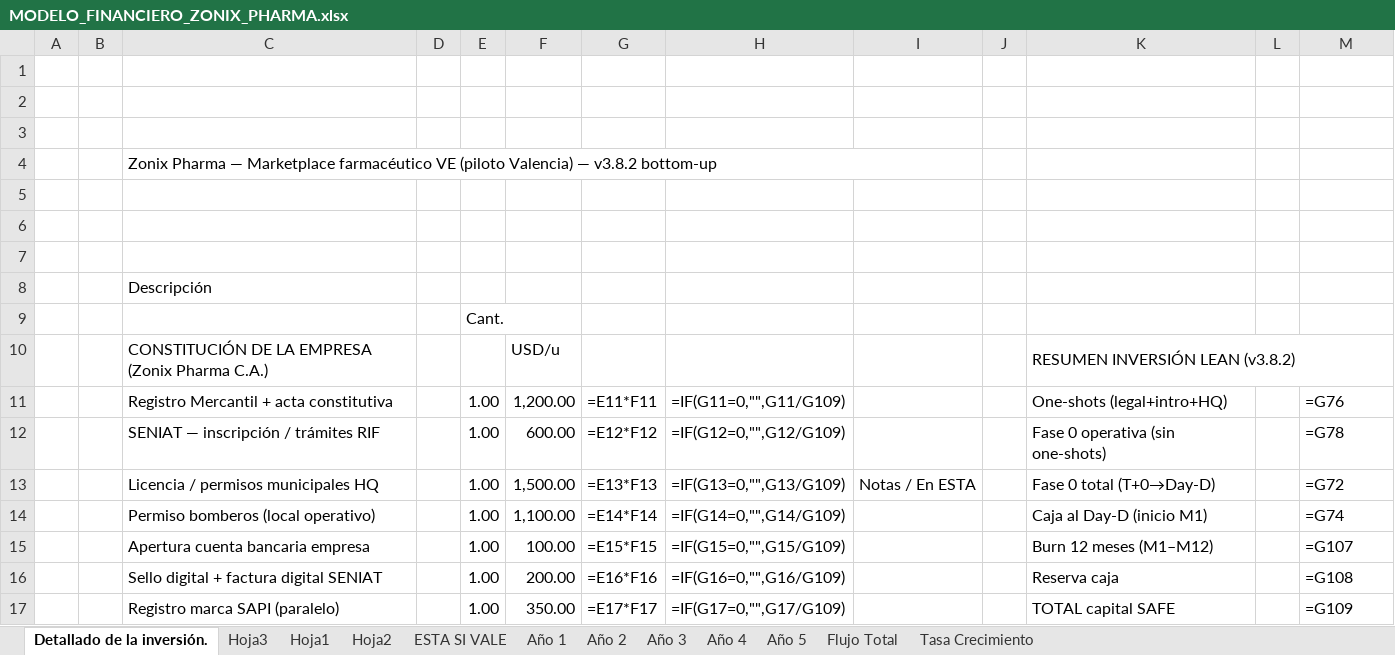
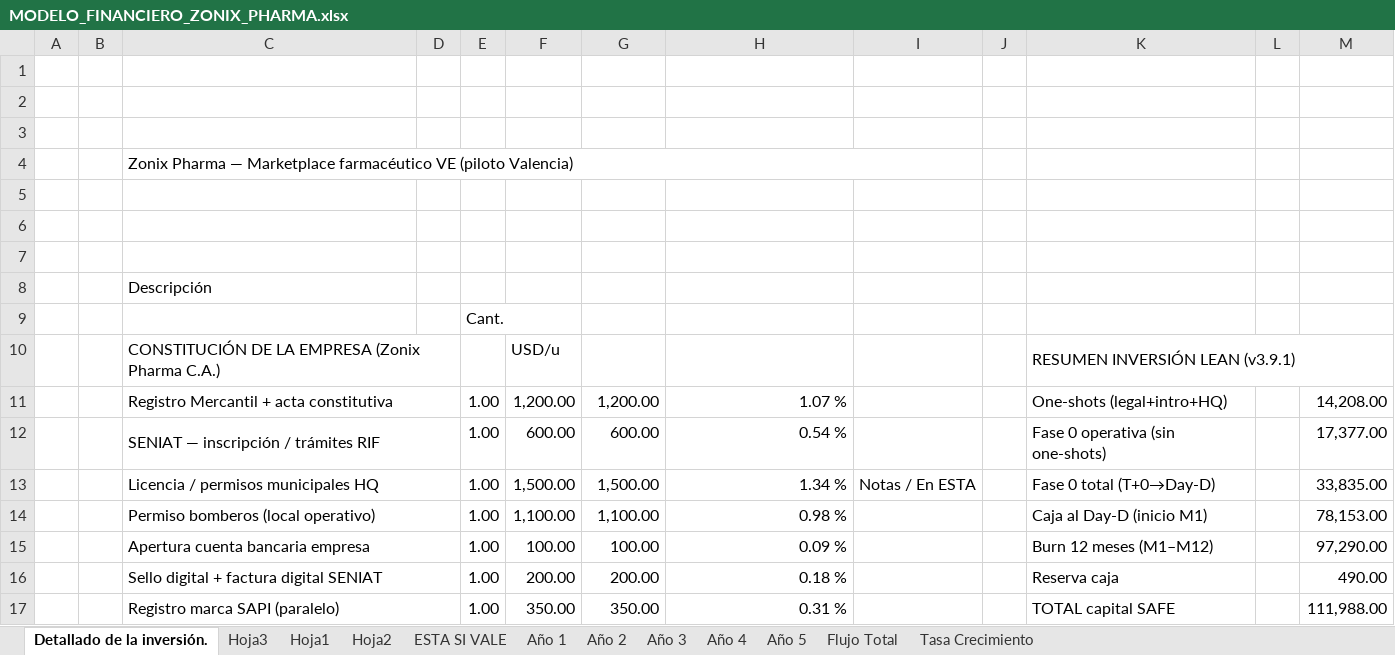
Before and after one commit to Abrahan-Eagle/ZonixPharma-Backend, an Excel workbook: docs/Lanzamiento/MODELO_FINANCIERO_ZONIX_PHARMA.xlsx, sheet Detallado de la inversión., drawn as a sheet; only a part is shown; values as stored, in another font and other column widths than the file's, no cell formats; formulas without a stored value are shown as written; the diff covers the shown part only; the diff names each change by its address in the sheet, - before the commit and + after, or states it on an @@ line.

```diff
--- a/docs/Lanzamiento/MODELO_FINANCIERO_ZONIX_PHARMA.xlsx (sheet Detallado de la inversión.)
+++ b/docs/Lanzamiento/MODELO_FINANCIERO_ZONIX_PHARMA.xlsx (sheet Detallado de la inversión.)
-C4: …(piloto Valencia) — v3.8.2 bottom-up
+C4: …(piloto Valencia)
+C10:D10 merged
-K10: RESUMEN INVERSIÓN LEAN (v3.8.2)
+K10: RESUMEN INVERSIÓN LEAN (v3.9.1)
+C11:D11 merged
-G11: =E11*F11
+G11: 1,200.00
-H11: =IF(G11=0,"",G11/G109)
+H11: 1.07 %
-M11: =G76
+M11: 14,208.00
+C12:D12 merged
-G12: =E12*F12
+G12: 600.00
-H12: =IF(G12=0,"",G12/G109)
+H12: 0.54 %
-M12: =G78
+M12: 17,377.00
+C13:D13 merged
-G13: =E13*F13
+G13: 1,500.00
-H13: =IF(G13=0,"",G13/G109)
+H13: 1.34 %
-M13: =G72
+M13: 33,835.00
+C14:D14 merged
-G14: =E14*F14
+G14: 1,100.00
-H14: =IF(G14=0,"",G14/G109)
+H14: 0.98 %
-M14: =G74
+M14: 78,153.00
+C15:D15 merged
-G15: =E15*F15
+G15: 100.00
-H15: =IF(G15=0,"",G15/G109)
+H15: 0.09 %
-M15: =G107
+M15: 97,290.00
+C16:D16 merged
-G16: =E16*F16
+G16: 200.00
-H16: =IF(G16=0,"",G16/G109)
+H16: 0.18 %
-M16: =G108
+M16: 490.00
+C17:D17 merged
-G17: =E17*F17
+G17: 350.00
-H17: =IF(G17=0,"",G17/G109)
+H17: 0.31 %
-M17: =G109
+M17: 111,988.00
```
Also changed, not shown: 99 edited cells and merged cells elsewhere in this sheet, sheet ESTA SI VALE, sheet Hoja3, sheet Año 1, sheet Flujo Total, sheet Hoja1, sheet Año 5, 5 more sheets, cell formats, 52 other files.
